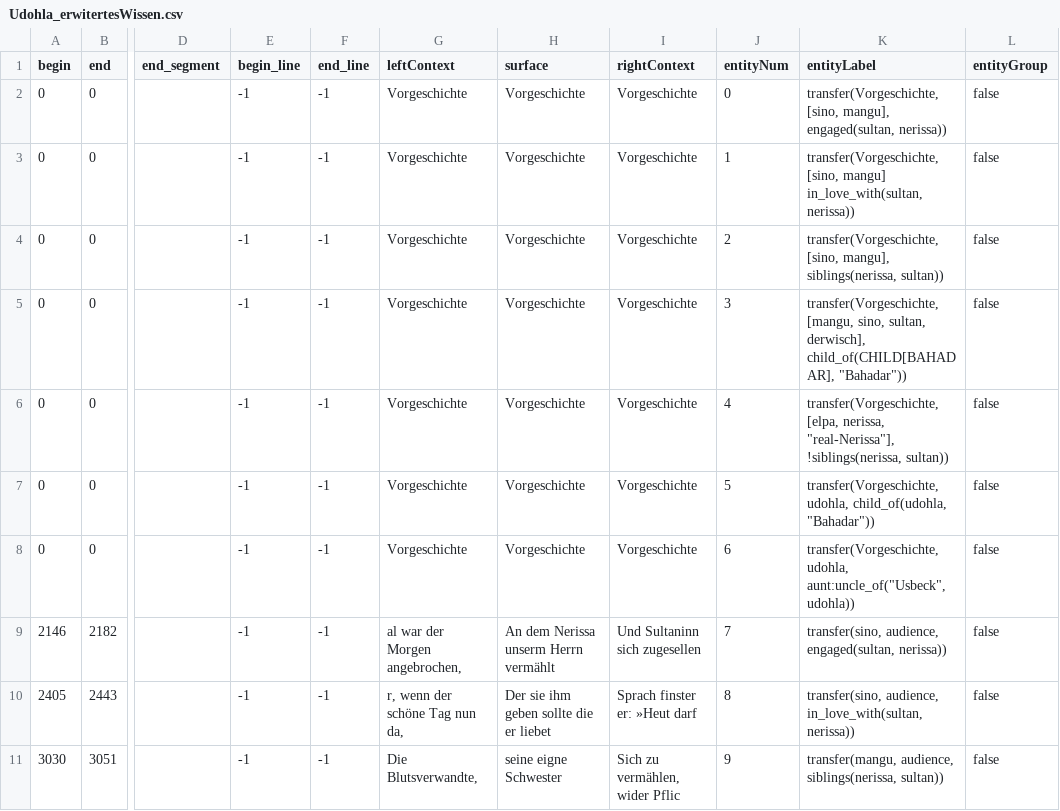
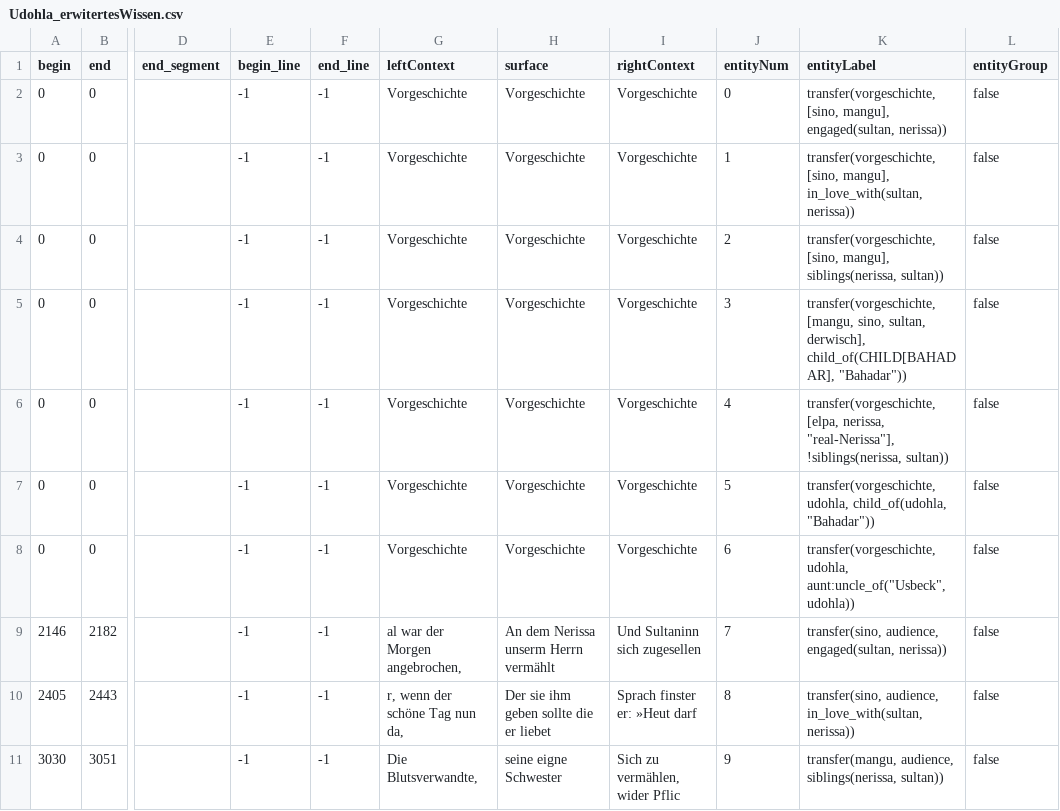
Before and after one commit to quadrama/knowledge-annotation, a CSV file: round-2/V2/csv/Udohla_erwitertesWissen.csv, drawn as a sheet; only a part is shown, gaps mark what is left out; the diff names each change by its address in the sheet, - before the commit and + after, or states it on an @@ line.

Commit message:
Add comma and fix format of ids

```diff
--- a/round-2/V2/csv/Udohla_erwitertesWissen.csv
+++ b/round-2/V2/csv/Udohla_erwitertesWissen.csv
-K2 (entityLabel): transfer(Vorgeschichte, [sino, mangu],…
+K2 (entityLabel): transfer(vorgeschichte, [sino, mangu],…
-K3 (entityLabel): transfer(Vorgeschichte, [sino, mangu] in_love_with(sultan, nerissa))
+K3 (entityLabel): transfer(vorgeschichte, [sino, mangu], in_love_with(sultan, nerissa))
-K4 (entityLabel): transfer(Vorgeschichte, [sino, mangu],…
+K4 (entityLabel): transfer(vorgeschichte, [sino, mangu],…
-K5 (entityLabel): transfer(Vorgeschichte, [mangu, sino,…
+K5 (entityLabel): transfer(vorgeschichte, [mangu, sino,…
-K6 (entityLabel): transfer(Vorgeschichte, [elpa, nerissa,…
+K6 (entityLabel): transfer(vorgeschichte, [elpa, nerissa,…
-K7 (entityLabel): transfer(Vorgeschichte, udohla, child_of(udohla,…
+K7 (entityLabel): transfer(vorgeschichte, udohla, child_of(udohla,…
-K8 (entityLabel): transfer(Vorgeschichte, udohla, aunt:uncle_of("Usbeck",…
+K8 (entityLabel): transfer(vorgeschichte, udohla, aunt:uncle_of("Usbeck",…
```
